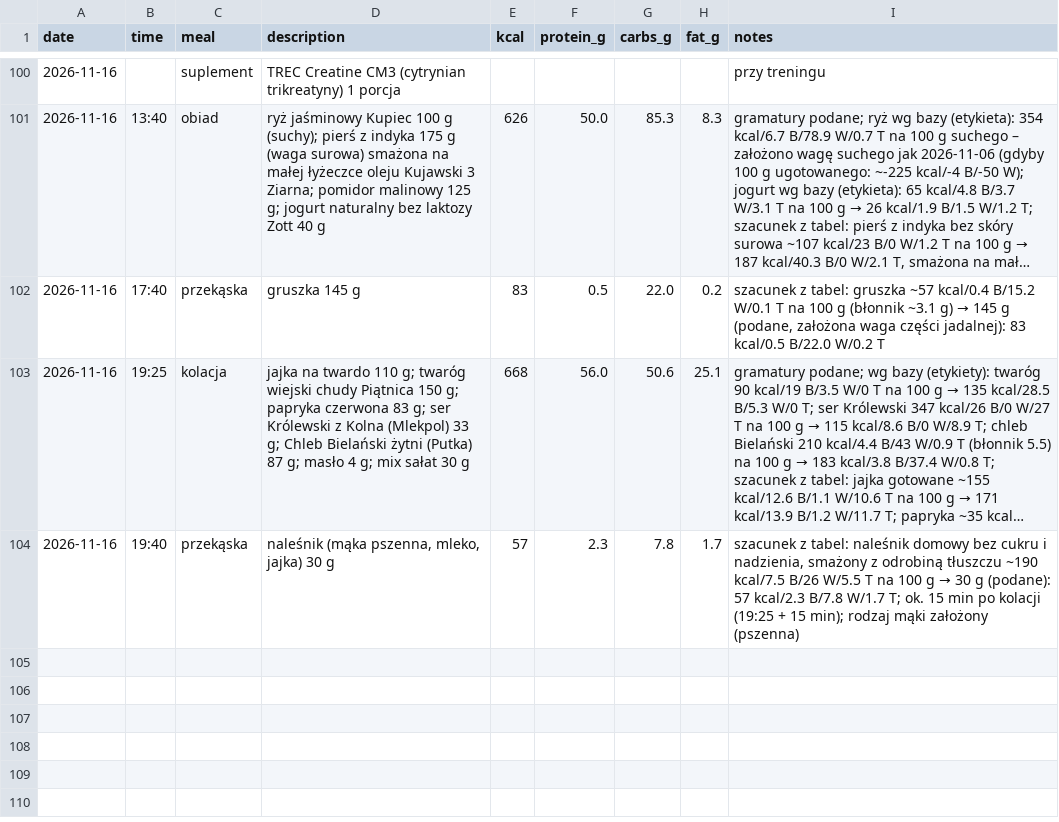
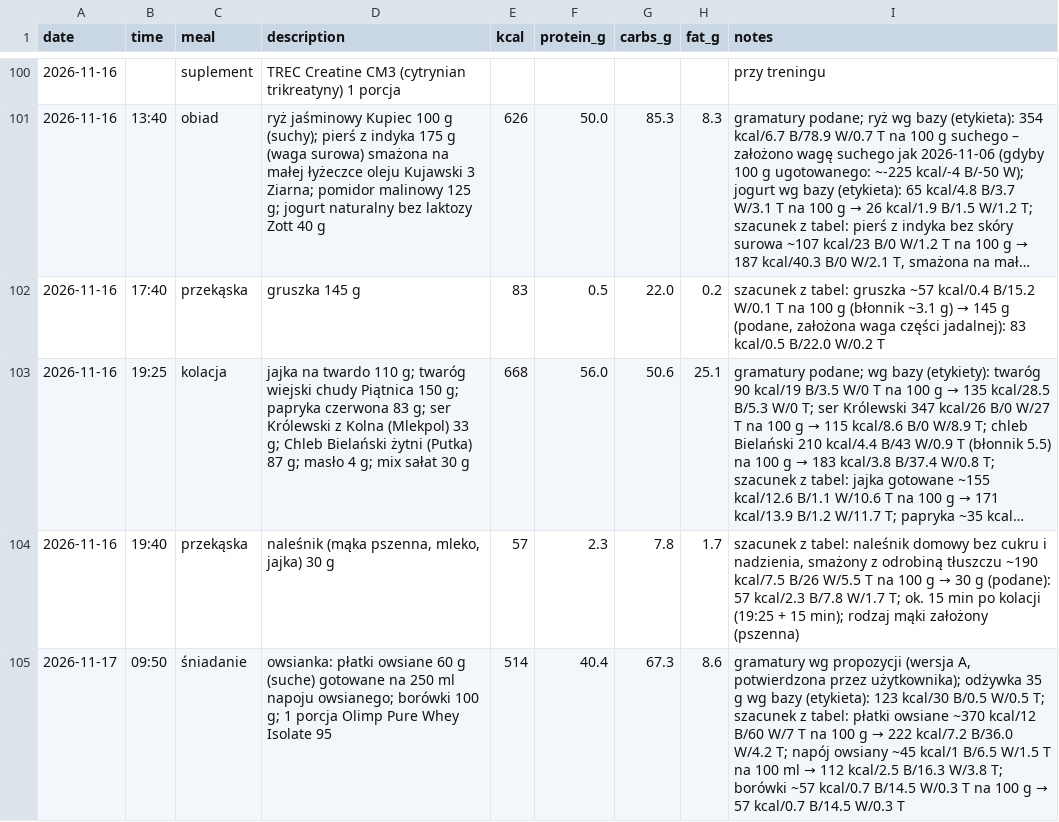
Before and after one commit to podniesm/health, a CSV file: data/nutrition/log.csv, drawn as a sheet; only a part is shown, gaps mark what is left out; long unchanged cells end in …; the diff names each change by its address in the sheet, - before the commit and + after, or states it on an @@ line.

```diff
--- a/data/nutrition/log.csv
+++ b/data/nutrition/log.csv
+row 105: 2026-11-17 | 09:50 | śniadanie | owsianka: płatki owsiane 60 g (suche) gotowane na 250 ml napoju owsianego; borówki 100 g; 1 porcja Olimp Pure Whey Isolate 95 | 514 | 40.4 | 67.3 | 8.6 | gramatury wg propozycji (wersja A, potwierdzona przez użytkownika); odżywka 35 g wg bazy (etykieta): 123 kcal/30 B/0.5 W/0.5 T; szacunek z tabel: płatki owsiane ~370 kcal/12 B/60 W/7 T na 100 g → 222 kcal/7.2 B/36.0 W/4.2 T; napój owsiany ~45 kcal/1 B/6.5 W/1.5 T na 100 ml → 112 kcal/2.5 B/16.3 W/3.8 T; borówki ~57 kcal/0.7 B/14.5 W/0.3 T na 100 g → 57 kcal/0.7 B/14.5 W/0.3 T
```
